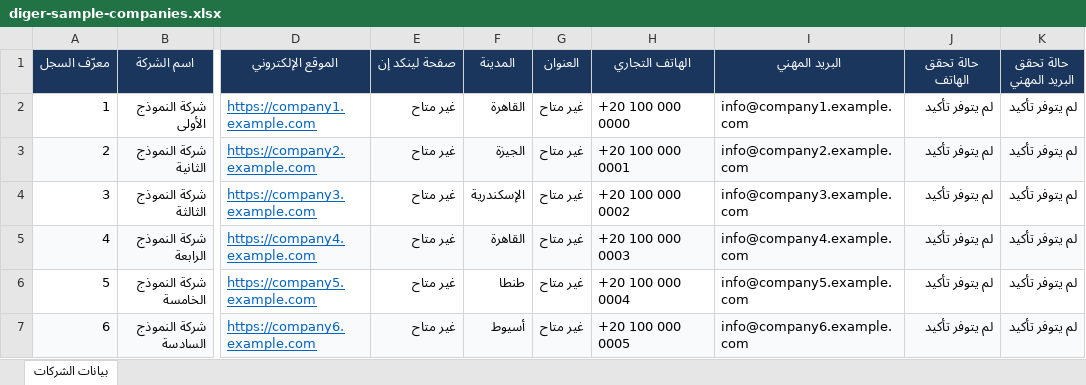
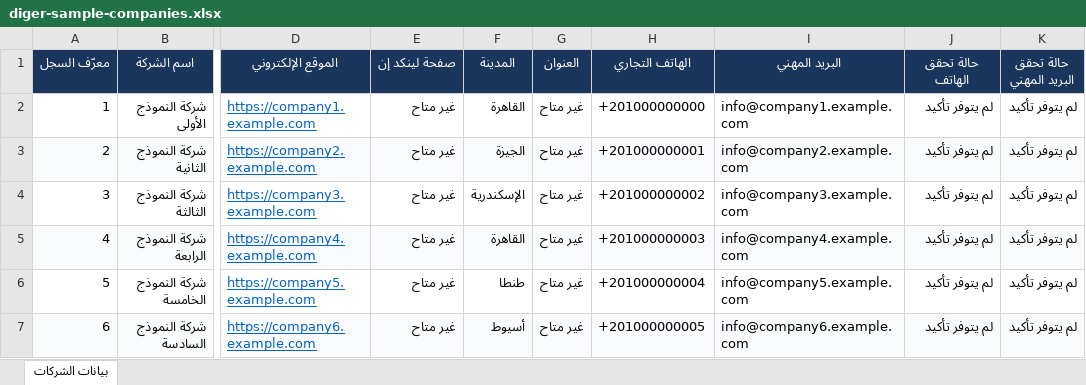
Before and after one commit to iammagdy/digr, an Excel workbook: public/samples/diger-sample-companies.xlsx, sheet بيانات الشركات, drawn as a sheet; only a part is shown, gaps mark what is left out; values as stored, in another font and other column widths than the file's, no borders; the diff names each change by its address in the sheet, - before the commit and + after, or states it on an @@ line.

```diff
--- a/public/samples/diger-sample-companies.xlsx (sheet بيانات الشركات)
+++ b/public/samples/diger-sample-companies.xlsx (sheet بيانات الشركات)
-H2 (الهاتف التجاري): +20 100 000 0000
+H2 (الهاتف التجاري): +201000000000
-H3 (الهاتف التجاري): +20 100 000 0001
+H3 (الهاتف التجاري): +201000000001
-H4 (الهاتف التجاري): +20 100 000 0002
+H4 (الهاتف التجاري): +201000000002
-H5 (الهاتف التجاري): +20 100 000 0003
+H5 (الهاتف التجاري): +201000000003
-H6 (الهاتف التجاري): +20 100 000 0004
+H6 (الهاتف التجاري): +201000000004
-H7 (الهاتف التجاري): +20 100 000 0005
+H7 (الهاتف التجاري): +201000000005
```
Also changed, not shown: 42 other files.
